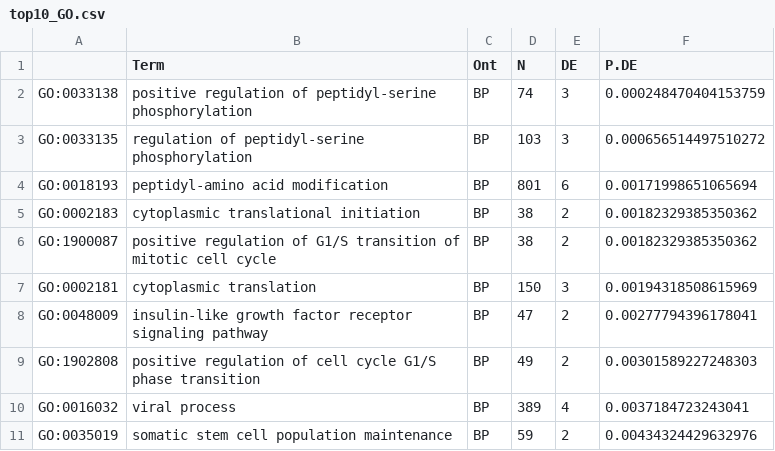
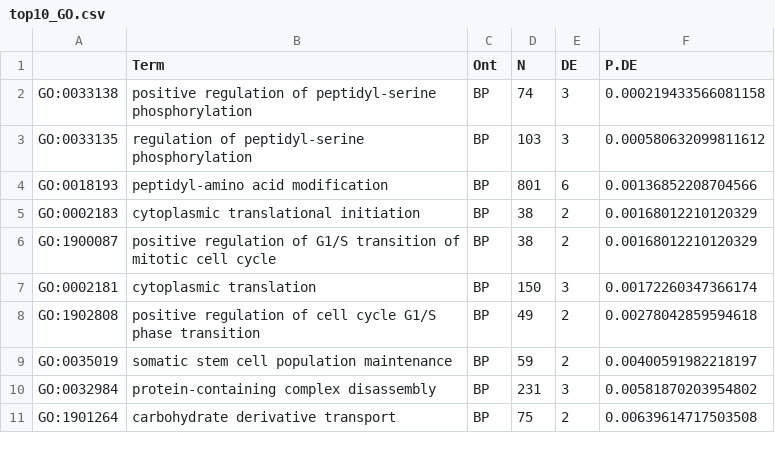
Before and after one commit to GMaciag/ZS_case_study, a CSV file: code/output_files/top10_GO.csv, drawn as a sheet.

```diff
--- a/code/output_files/top10_GO.csv
+++ b/code/output_files/top10_GO.csv
@@ -1,11 +1,11 @@
 ,Term,Ont,N,DE,P.DE
-GO:0033138,positive regulation of peptidyl-serine phosphorylation,BP,74,3,0.000248470404153759
-GO:0033135,regulation of peptidyl-serine phosphorylation,BP,103,3,0.000656514497510272
-GO:0018193,peptidyl-amino acid modification,BP,801,6,0.00171998651065694
-GO:0002183,cytoplasmic translational initiation,BP,38,2,0.00182329385350362
-GO:1900087,positive regulation of G1/S transition of mitotic cell cycle,BP,38,2,0.00182329385350362
-GO:0002181,cytoplasmic translation,BP,150,3,0.00194318508615969
-GO:0048009,insulin-like growth factor receptor signaling pathway,BP,47,2,0.00277794396178041
-GO:1902808,positive regulation of cell cycle G1/S phase transition,BP,49,2,0.00301589227248303
-GO:0016032,viral process,BP,389,4,0.0037184723243041
-GO:0035019,somatic stem cell population maintenance,BP,59,2,0.00434324429632976
+GO:0033138,positive regulation of peptidyl-serine phosphorylation,BP,74,3,0.000219433566081158
+GO:0033135,regulation of peptidyl-serine phosphorylation,BP,103,3,0.000580632099811612
+GO:0018193,peptidyl-amino acid modification,BP,801,6,0.00136852208704566
+GO:0002183,cytoplasmic translational initiation,BP,38,2,0.00168012210120329
+GO:1900087,positive regulation of G1/S transition of mitotic cell cycle,BP,38,2,0.00168012210120329
+GO:0002181,cytoplasmic translation,BP,150,3,0.00172260347366174
+GO:1902808,positive regulation of cell cycle G1/S phase transition,BP,49,2,0.00278042859594618
+GO:0035019,somatic stem cell population maintenance,BP,59,2,0.00400591982218197
+GO:0032984,protein-containing complex disassembly,BP,231,3,0.00581870203954802
+GO:1901264,carbohydrate derivative transport,BP,75,2,0.00639614717503508
```
Also changed, not shown: code/output_files/top10_KEGG.csv, 7 other files.
